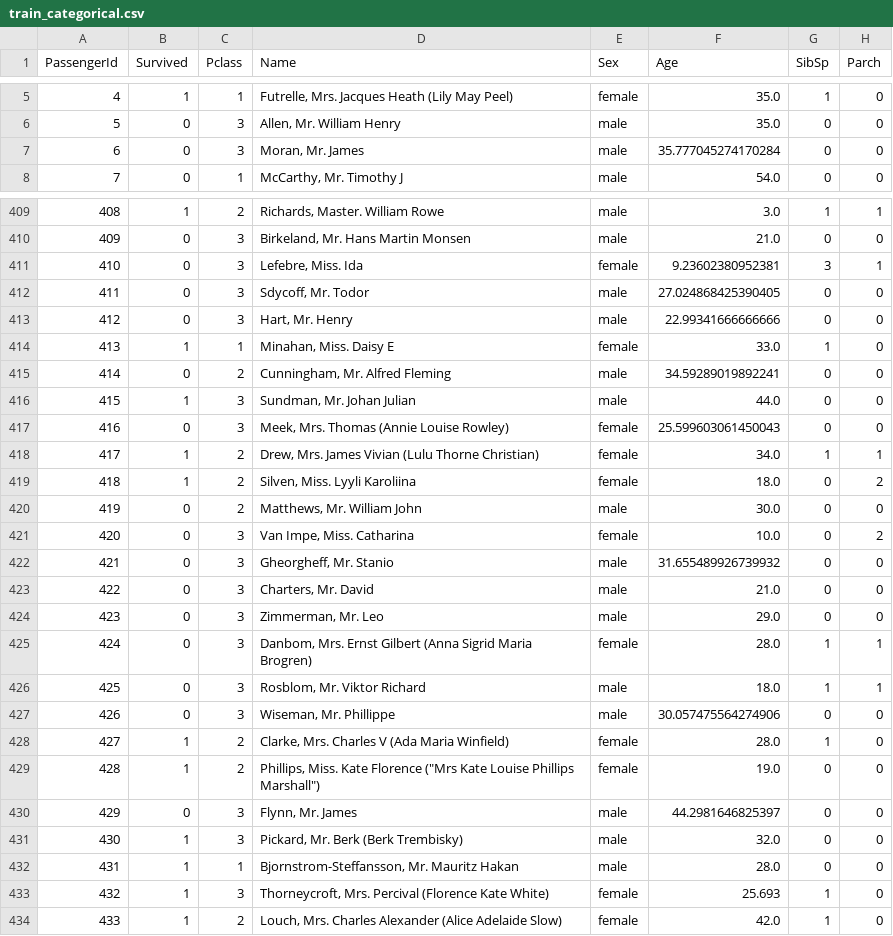
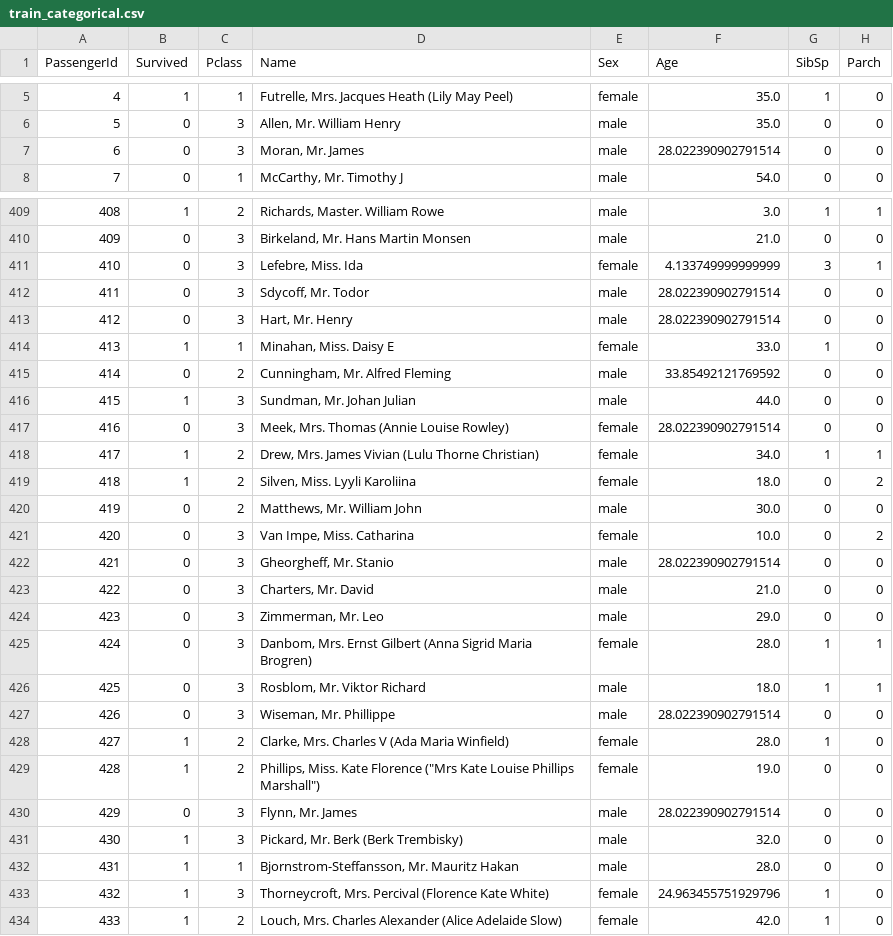
Before and after one commit to SpookNals/titanicdashboard, a CSV file: train_categorical.csv, drawn as a sheet; only a part is shown, gaps mark what is left out; the diff covers the shown part only; the diff names each change by its address in the sheet, - before the commit and + after, or states it on an @@ line.

```diff
--- a/train_categorical.csv
+++ b/train_categorical.csv
-F7 (Age): 35.777045274170284
+F7 (Age): 28.022390902791514
-F411 (Age): 9.23602380952381
+F411 (Age): 4.133749999999999
-F412 (Age): 27.024868425390405
+F412 (Age): 28.022390902791514
-F413 (Age): 22.99341666666666
+F413 (Age): 28.022390902791514
-F415 (Age): 34.59289019892241
+F415 (Age): 33.85492121769592
-F417 (Age): 25.599603061450043
+F417 (Age): 28.022390902791514
-F422 (Age): 31.655489926739932
+F422 (Age): 28.022390902791514
-F427 (Age): 30.057475564274906
+F427 (Age): 28.022390902791514
-F430 (Age): 44.2981646825397
+F430 (Age): 28.022390902791514
-F433 (Age): 25.693
+F433 (Age): 24.963455751929796
```
Also changed, not shown: 167 edited cells elsewhere in this file, test_categorical.csv, 1 other file.
